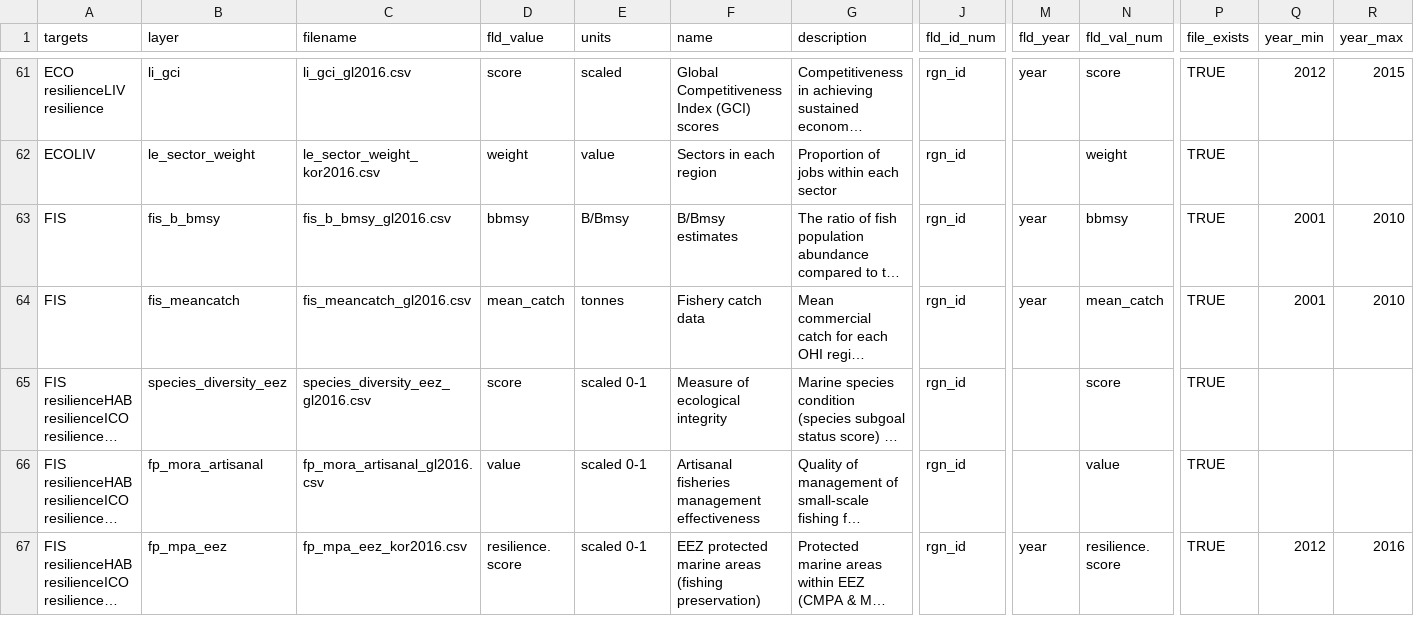
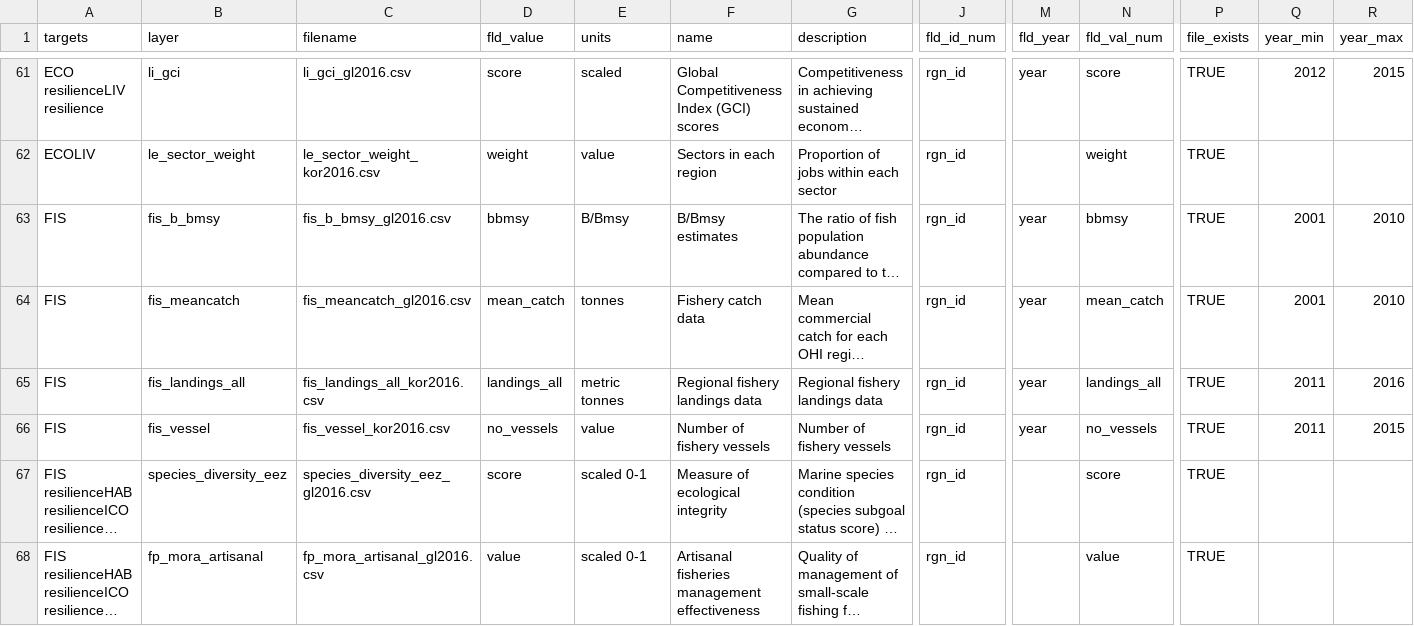
Before and after one commit to OHI-Science/kor, a CSV file: korea2016/layers.csv, drawn as a sheet; only a part is shown, gaps mark what is left out; the shorter side is filled out with more unchanged rows; long unchanged cells end in …; rows hold the shown columns only; the diff names each change by its address in the sheet, - before the commit and + after, or states it on an @@ line.

Commit message:
Register FIS data

```diff
--- a/korea2016/layers.csv
+++ b/korea2016/layers.csv
+row 65: FIS | fis_landings_all | fis_landings_all_kor2016.csv | landings_all | metric tonnes | Regional fishery landings data | Regional fishery landings data | rgn_id | year | landings_all | TRUE | 2011 | 2016
+row 66: FIS | fis_vessel | fis_vessel_kor2016.csv | no_vessels | value | Number of fishery vessels | Number of fishery vessels | rgn_id | year | no_vessels | TRUE | 2011 | 2015
```
Also changed, not shown: 2 other files.
